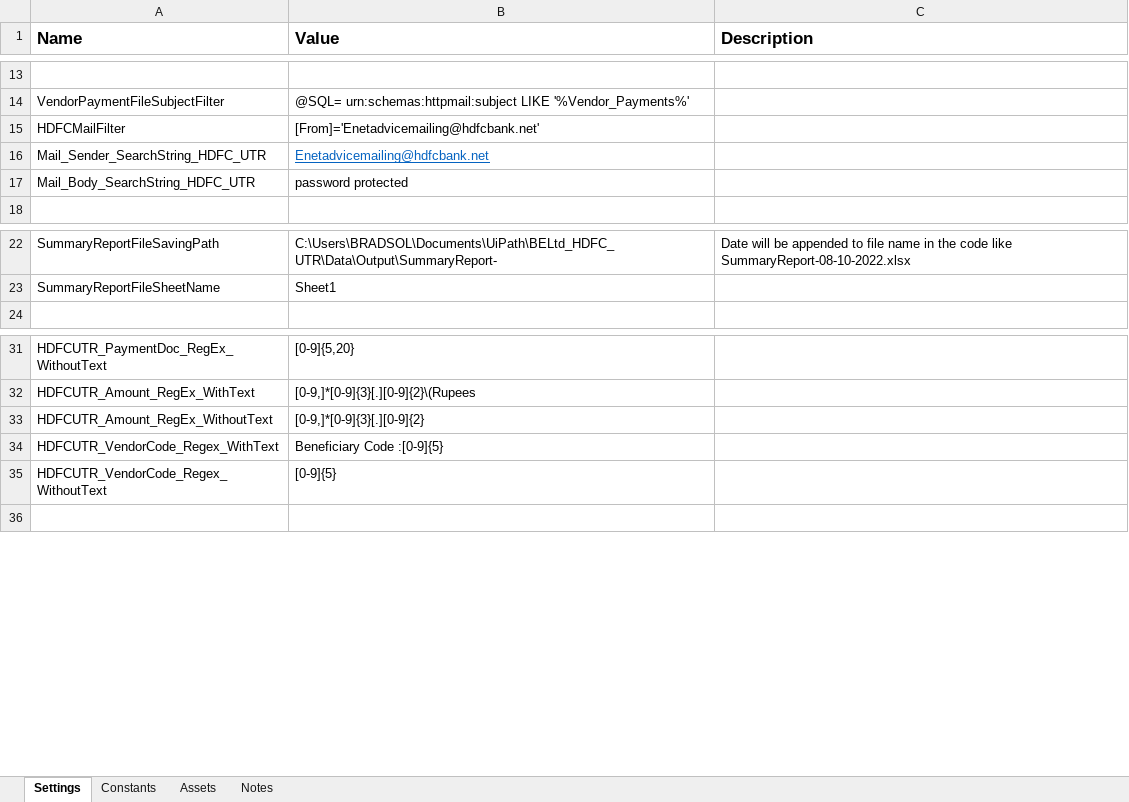
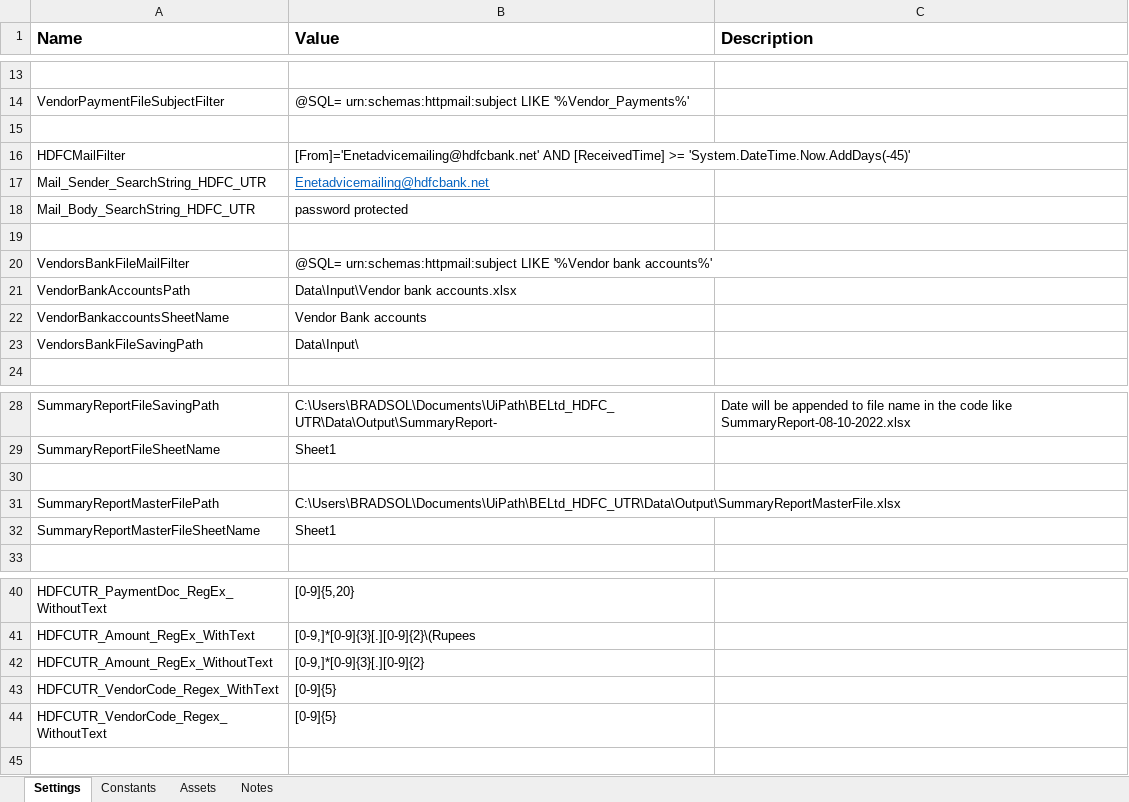
Before and after one commit to rbhattad31/biologicale, an Excel workbook: BELtd_HDFC_UTR/Data/Config.xlsx, sheet Settings, drawn as a sheet; only a part is shown, gaps mark what is left out; values as stored, in another font and other column widths than the file's, no borders; addresses are those after the commit; the diff names each change by its address in the sheet, - before the commit and + after, or states it on an @@ line.

Commit message:
HDFC UTR
HDFC UTR

```diff
--- a/BELtd_HDFC_UTR/Data/Config.xlsx (sheet Settings)
+++ b/BELtd_HDFC_UTR/Data/Config.xlsx (sheet Settings)
+row 15: (empty)
-B16 (Value): [From]='Enetadvicemailing@hdfcbank.net'
+B16 (Value): [From]='Enetadvicemailing@hdfcbank.net' AND [ReceivedTime] >= 'System.DateTime.Now.AddDays(-45)'
+row 19: (empty)
+row 20: VendorsBankFileMailFilter | @SQL= urn:schemas:httpmail:subject LIKE '%Vendor bank accounts%'
+row 21: VendorBankAccountsPath | Data\Input\Vendor bank accounts.xlsx
+row 22: VendorBankaccountsSheetName | Vendor Bank accounts
+row 23: VendorsBankFileSavingPath | Data\Input\
+row 30: (empty)
+row 31: SummaryReportMasterFilePath | C:\Users\BRADSOL\Documents\UiPath\BELtd_HDFC_UTR\Data\Output\SummaryReportMasterFile.xlsx
+row 32: SummaryReportMasterFileSheetName | Sheet1
-B43 (Value): Beneficiary Code :[0-9]{5}
+B43 (Value): [0-9]{5}
```
Also changed, not shown: sheet Constants, 17 other files.
